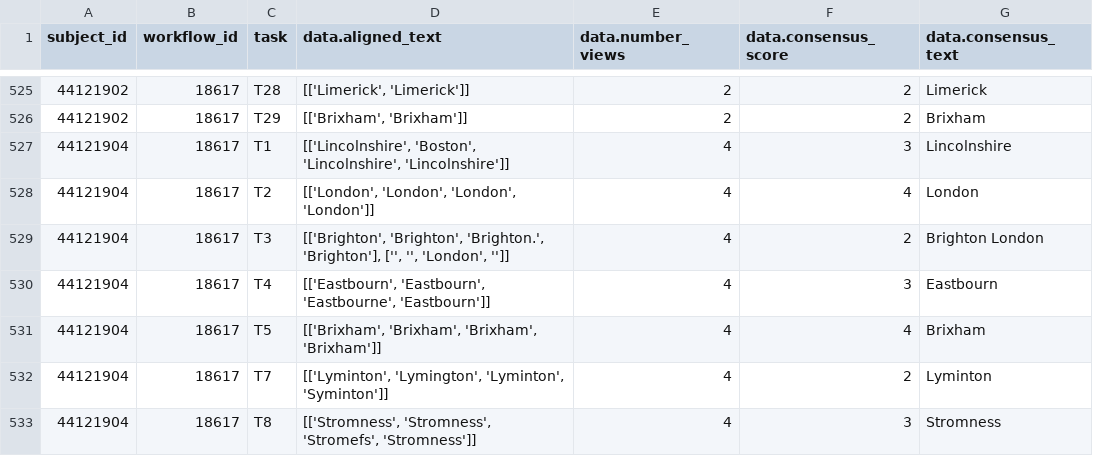
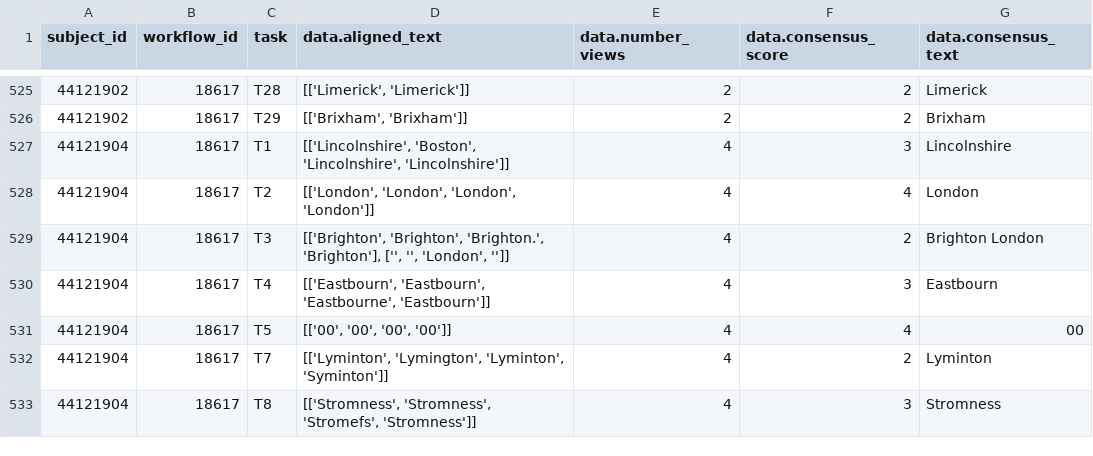
Before and after one commit to nationalarchives/hms-nhs-scripts, a CSV file: testinput/text_reducer_18617.csv, drawn as a sheet; only a part is shown, gaps mark what is left out.

```diff
--- a/testinput/text_reducer_18617.csv
+++ b/testinput/text_reducer_18617.csv
@@ -530,3 +530,3 @@ subject_id,workflow_id,task,data.aligned_text,data.number_views,data.consensus_s
 44121904,18617,T4,"[['Eastbourn', 'Eastbourn', 'Eastbourne', 'Eastbourn']]",4,3,Eastbourn
-44121904,18617,T5,"[['Brixham', 'Brixham', 'Brixham', 'Brixham']]",4,4,Brixham
+44121904,18617,T5,"[['00', '00', '00', '00']]",4,4,00
 44121904,18617,T7,"[['Lyminton', 'Lymington', 'Lyminton', 'Syminton']]",4,2,Lyminton
```
Also changed, not shown: golden_0.5.csv, 1 other file.
